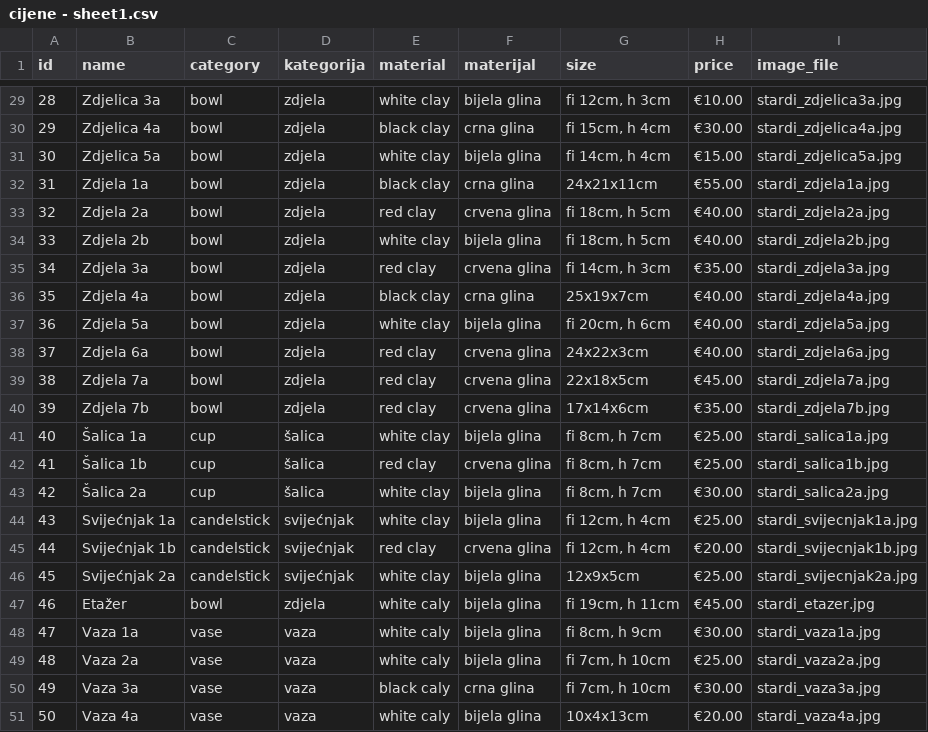
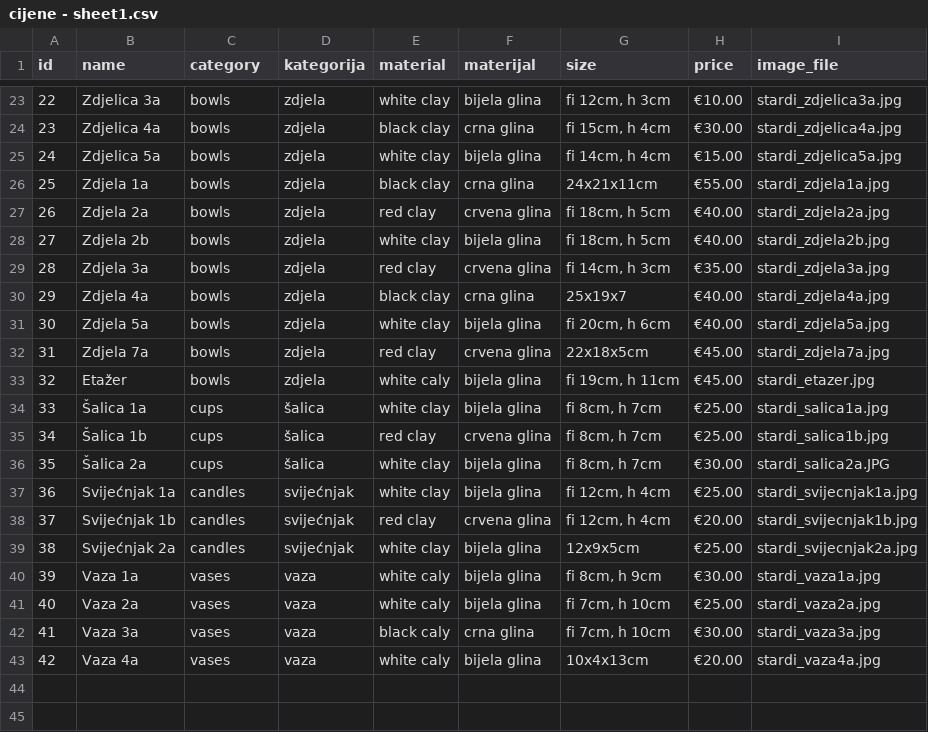
Before and after one commit to pinjusicmatea-23/stardi-cer, a CSV file: sheets/cijene - sheet1.csv, drawn as a sheet; only a part is shown, gaps mark what is left out; removed rows and columns are numbered as before the commit, all else as after; the diff covers the shown part only; the diff names each change by its address in the sheet, - before the commit and + after, or states it on an @@ line.

```diff
--- a/sheets/cijene - sheet1.csv
+++ b/sheets/cijene - sheet1.csv
@@ column A (id) renumbered from row 4 down @@
-C23:C31 (category): bowl
+C23:C31 (category): bowls
-G30 (size): 25x19x7cm
+G30 (size): 25x19x7
-row 38: 37 | Zdjela 6a | bowl | zdjela | red clay | crvena glina | 24x22x3cm | €40.00 | stardi_zdjela6a.jpg
-C32 (category): bowl
+C32 (category): bowls
-row 40: 39 | Zdjela 7b | bowl | zdjela | red clay | crvena glina | 17x14x6cm | €35.00 | stardi_zdjela7b.jpg
+row 33: 32 | Etažer | bowls | zdjela | white caly | bijela glina | fi 19cm, h 11cm | €45.00 | stardi_etazer.jpg
-C34:C36 (category): cup
+C34:C36 (category): cups
-I36 (image_file): stardi_salica2a.jpg
+I36 (image_file): stardi_salica2a.JPG
-C37:C39 (category): candelstick
+C37:C39 (category): candles
-row 47: 46 | Etažer | bowl | zdjela | white caly | bijela glina | fi 19cm, h 11cm | €45.00 | stardi_etazer.jpg
-C40:C43 (category): vase
+C40:C43 (category): vases
```
Also changed, not shown: 6 removed rows and 26 edited cells elsewhere in this file, 1 other file.
